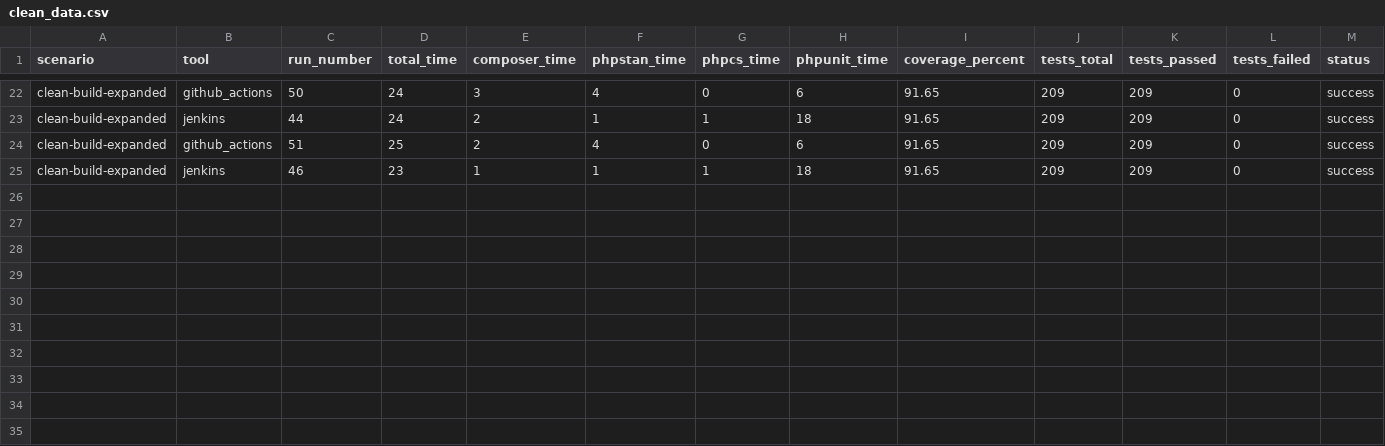
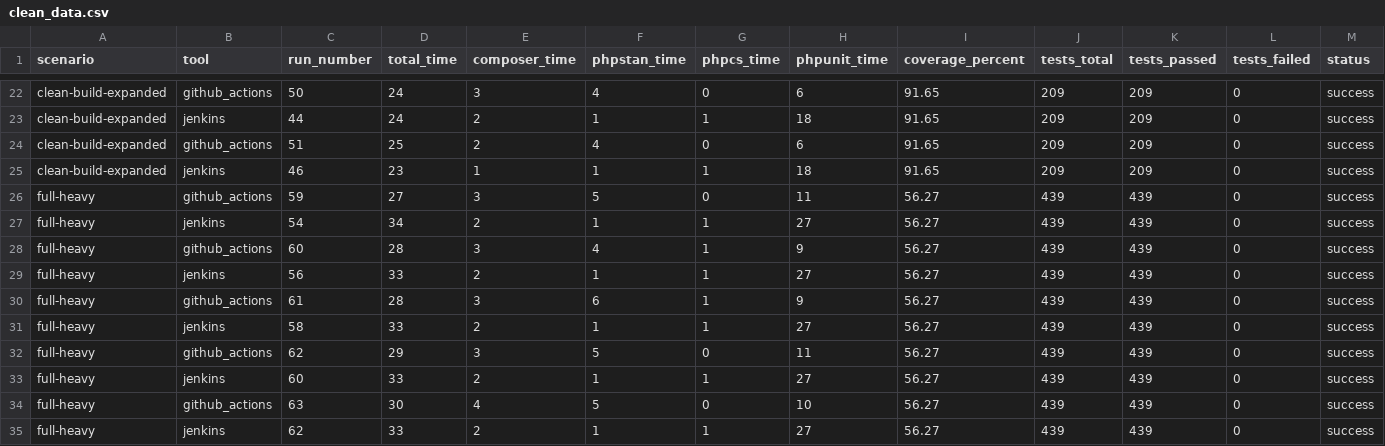
Before and after one commit to richard-melo/tcc-api-php, a CSV file: metrics/clean_data.csv, drawn as a sheet; only a part is shown, gaps mark what is left out; rows hold the shown columns only; the diff names each change by its address in the sheet, - before the commit and + after, or states it on an @@ line.

```diff
--- a/metrics/clean_data.csv
+++ b/metrics/clean_data.csv
+row 26: full-heavy | github_actions | 59 | 27 | 3 | 5 | 0 | 11 | 56.27 | 439 | 439 | 0 | success
+row 27: full-heavy | jenkins | 54 | 34 | 2 | 1 | 1 | 27 | 56.27 | 439 | 439 | 0 | success
+row 28: full-heavy | github_actions | 60 | 28 | 3 | 4 | 1 | 9 | 56.27 | 439 | 439 | 0 | success
+row 29: full-heavy | jenkins | 56 | 33 | 2 | 1 | 1 | 27 | 56.27 | 439 | 439 | 0 | success
+row 30: full-heavy | github_actions | 61 | 28 | 3 | 6 | 1 | 9 | 56.27 | 439 | 439 | 0 | success
+row 31: full-heavy | jenkins | 58 | 33 | 2 | 1 | 1 | 27 | 56.27 | 439 | 439 | 0 | success
+row 32: full-heavy | github_actions | 62 | 29 | 3 | 5 | 0 | 11 | 56.27 | 439 | 439 | 0 | success
+row 33: full-heavy | jenkins | 60 | 33 | 2 | 1 | 1 | 27 | 56.27 | 439 | 439 | 0 | success
+row 34: full-heavy | github_actions | 63 | 30 | 4 | 5 | 0 | 10 | 56.27 | 439 | 439 | 0 | success
+row 35: full-heavy | jenkins | 62 | 33 | 2 | 1 | 1 | 27 | 56.27 | 439 | 439 | 0 | success
```
